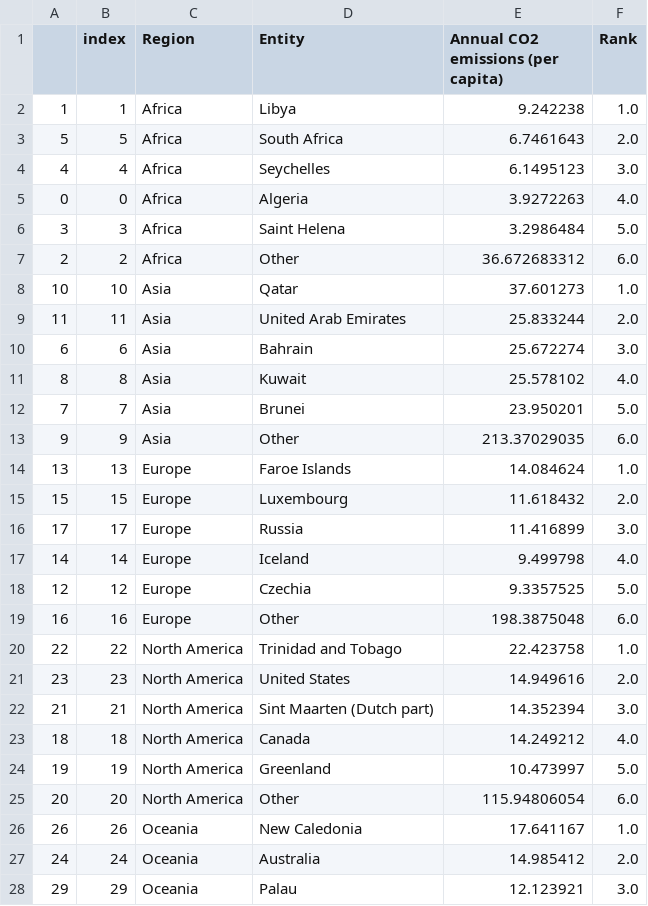
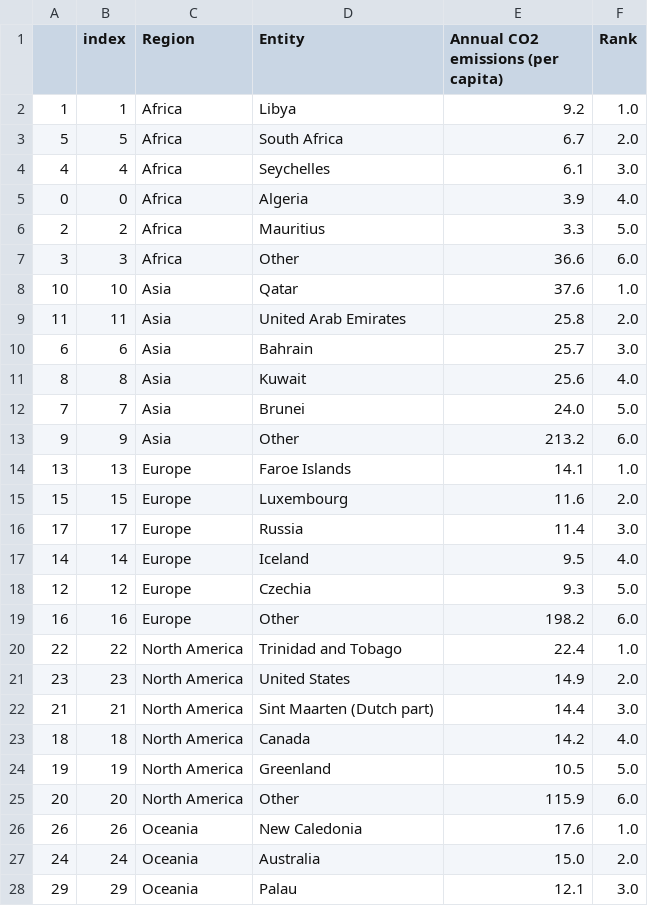
Before and after one commit to AndreStc21/Data_Visualization_Chart_Troopers, a CSV file: assignment_1/co-emissions-per-capita-last-year-region-comparison.csv, drawn as a sheet; only a part is shown; the diff covers the shown part only.

```diff
--- a/assignment_1/co-emissions-per-capita-last-year-region-comparison.csv
+++ b/assignment_1/co-emissions-per-capita-last-year-region-comparison.csv
@@ -1,28 +1,28 @@
 ,index,Region,Entity,Annual CO2 emissions (per capita),Rank
-1,1,Africa,Libya,9.242238,1.0
-5,5,Africa,South Africa,6.7461643,2.0
-4,4,Africa,Seychelles,6.1495123,3.0
-0,0,Africa,Algeria,3.9272263,4.0
-3,3,Africa,Saint Helena,3.2986484,5.0
-2,2,Africa,Other,36.672683312,6.0
-10,10,Asia,Qatar,37.601273,1.0
-11,11,Asia,United Arab Emirates,25.833244,2.0
-6,6,Asia,Bahrain,25.672274,3.0
-8,8,Asia,Kuwait,25.578102,4.0
-7,7,Asia,Brunei,23.950201,5.0
-9,9,Asia,Other,213.37029035,6.0
-13,13,Europe,Faroe Islands,14.084624,1.0
-15,15,Europe,Luxembourg,11.618432,2.0
-17,17,Europe,Russia,11.416899,3.0
-14,14,Europe,Iceland,9.499798,4.0
-12,12,Europe,Czechia,9.3357525,5.0
-16,16,Europe,Other,198.3875048,6.0
-22,22,North America,Trinidad and Tobago,22.423758,1.0
-23,23,North America,United States,14.949616,2.0
-21,21,North America,Sint Maarten (Dutch part),14.352394,3.0
-18,18,North America,Canada,14.249212,4.0
-19,19,North America,Greenland,10.473997,5.0
-20,20,North America,Other,115.94806054,6.0
-26,26,Oceania,New Caledonia,17.641167,1.0
-24,24,Oceania,Australia,14.985412,2.0
-29,29,Oceania,Palau,12.123921,3.0
+1,1,Africa,Libya,9.2,1.0
+5,5,Africa,South Africa,6.7,2.0
+4,4,Africa,Seychelles,6.1,3.0
+0,0,Africa,Algeria,3.9,4.0
+2,2,Africa,Mauritius,3.3,5.0
+3,3,Africa,Other,36.6,6.0
+10,10,Asia,Qatar,37.6,1.0
+11,11,Asia,United Arab Emirates,25.8,2.0
+6,6,Asia,Bahrain,25.7,3.0
+8,8,Asia,Kuwait,25.6,4.0
+7,7,Asia,Brunei,24.0,5.0
+9,9,Asia,Other,213.2,6.0
+13,13,Europe,Faroe Islands,14.1,1.0
+15,15,Europe,Luxembourg,11.6,2.0
+17,17,Europe,Russia,11.4,3.0
+14,14,Europe,Iceland,9.5,4.0
+12,12,Europe,Czechia,9.3,5.0
+16,16,Europe,Other,198.2,6.0
+22,22,North America,Trinidad and Tobago,22.4,1.0
+23,23,North America,United States,14.9,2.0
+21,21,North America,Sint Maarten (Dutch part),14.4,3.0
+18,18,North America,Canada,14.2,4.0
+19,19,North America,Greenland,10.5,5.0
+20,20,North America,Other,115.9,6.0
+26,26,Oceania,New Caledonia,17.6,1.0
+24,24,Oceania,Australia,15.0,2.0
+29,29,Oceania,Palau,12.1,3.0
```
Also changed, not shown: 9 edited cells elsewhere in this file, assignment_1/co-emissions-per-capita-last-decade.csv, assignment_1/co-emissions-per-capita-last-year.csv, 2 other files.
